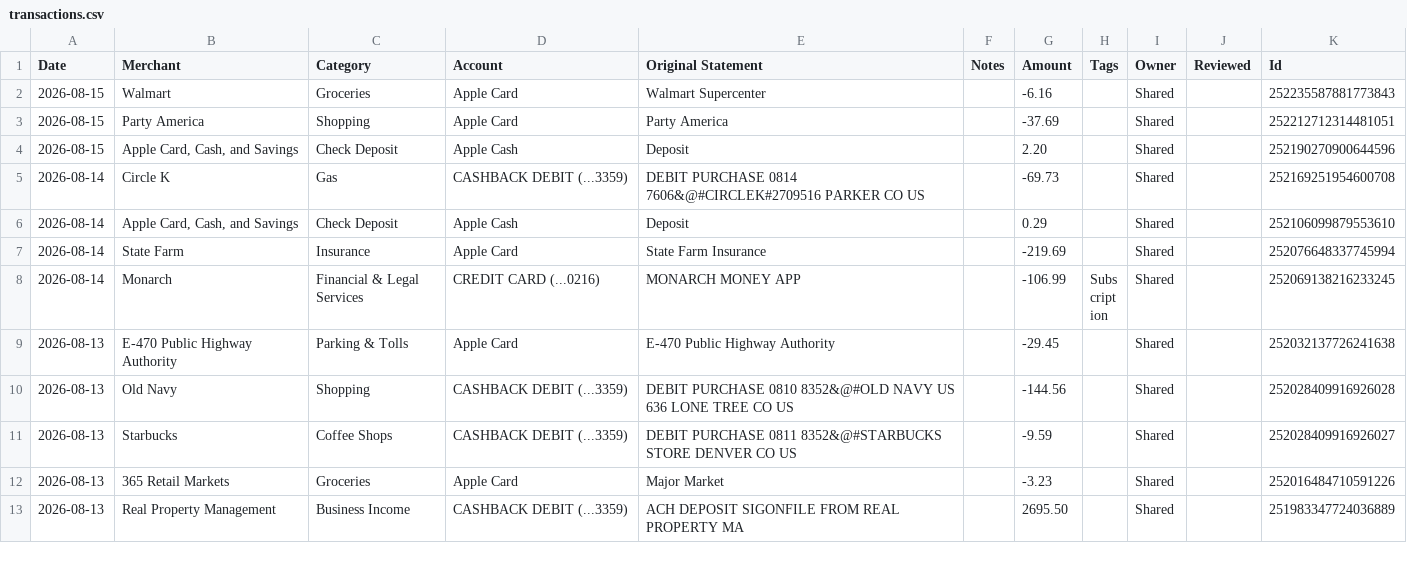
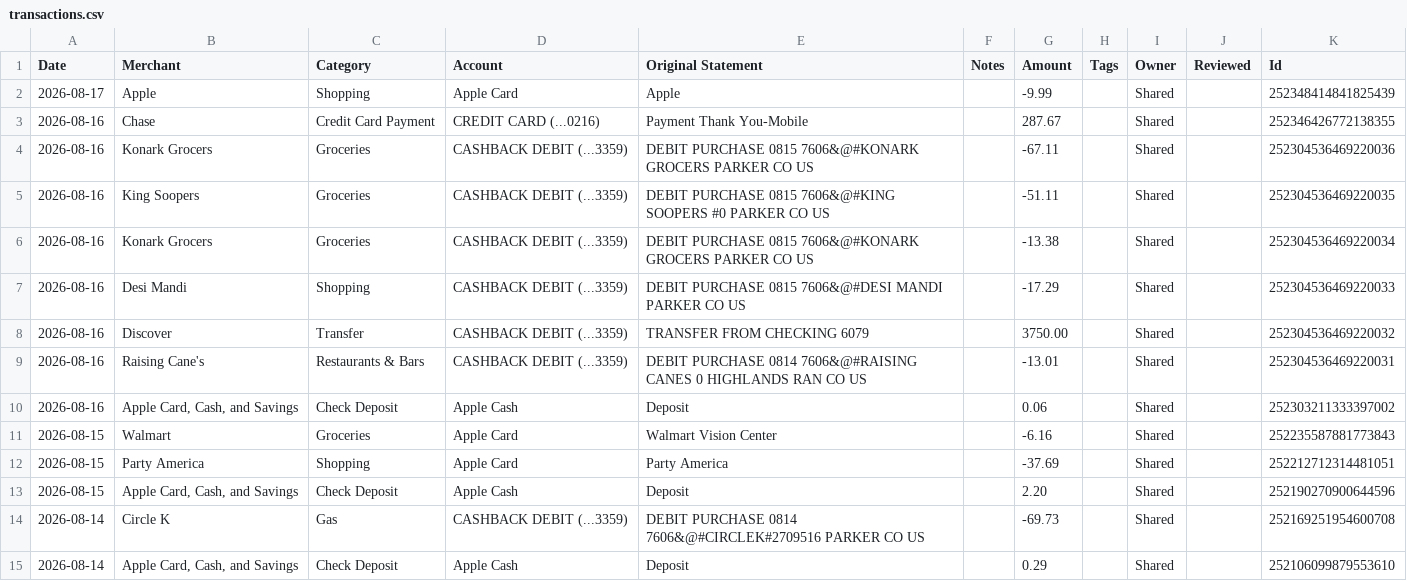
Before and after one commit to davis-raj/spend-dashboard, a CSV file: data/transactions.csv, drawn as a sheet; only a part is shown; the shorter side is filled out with more unchanged rows.

Commit message:
Auto-update: daily transaction refresh

```diff
--- a/data/transactions.csv
+++ b/data/transactions.csv
@@ -1,3 +1,12 @@
 Date,Merchant,Category,Account,Original Statement,Notes,Amount,Tags,Owner,Reviewed,Id
-2026-08-15,Walmart,Groceries,Apple Card,Walmart Supercenter,,-6.16,,Shared,,252235587881773843
+2026-08-17,Apple,Shopping,Apple Card,Apple,,-9.99,,Shared,,252348414841825439
+2026-08-16,Chase,Credit Card Payment,CREDIT CARD (...0216),Payment Thank You-Mobile,,287.67,,Shared,,252346426772138355
+2026-08-16,Konark Grocers,Groceries,CASHBACK DEBIT (...3359),DEBIT PURCHASE 0815 7606&@#KONARK GROCERS PARKER CO US,,-67.11,,Shared,,252304536469220036
+2026-08-16,King Soopers,Groceries,CASHBACK DEBIT (...3359),DEBIT PURCHASE 0815 7606&@#KING SOOPERS #0 PARKER CO US,,-51.11,,Shared,,252304536469220035
+2026-08-16,Konark Grocers,Groceries,CASHBACK DEBIT (...3359),DEBIT PURCHASE 0815 7606&@#KONARK GROCERS PARKER CO US,,-13.38,,Shared,,252304536469220034
+2026-08-16,Desi Mandi,Shopping,CASHBACK DEBIT (...3359),DEBIT PURCHASE 0815 7606&@#DESI MANDI PARKER CO US,,-17.29,,Shared,,252304536469220033
+2026-08-16,Discover,Transfer,CASHBACK DEBIT (...3359),TRANSFER FROM CHECKING 6079,,3750.00,,Shared,,252304536469220032
+2026-08-16,Raising Cane's,Restaurants & Bars,CASHBACK DEBIT (...3359),DEBIT PURCHASE 0814 7606&@#RAISING CANES 0 HIGHLANDS RAN CO US,,-13.01,,Shared,,252304536469220031
+2026-08-16,"Apple Card, Cash, and Savings",Check Deposit,Apple Cash,Deposit,,0.06,,Shared,,252303211333397002
+2026-08-15,Walmart,Groceries,Apple Card,Walmart Vision Center,,-6.16,,Shared,,252235587881773843
 2026-08-15,Party America,Shopping,Apple Card,Party America,,-37.69,,Shared,,252212712314481051
```
Also changed, not shown: 1 other file.
